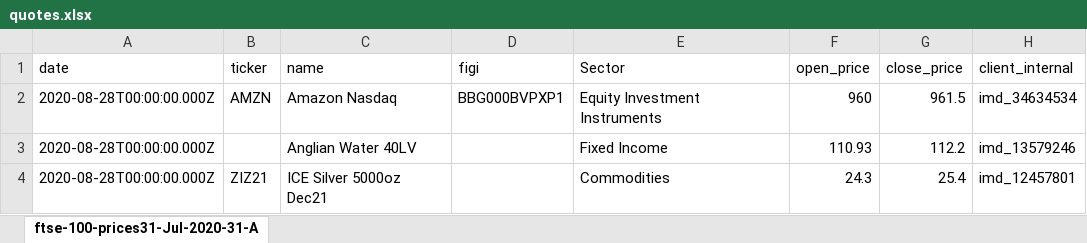
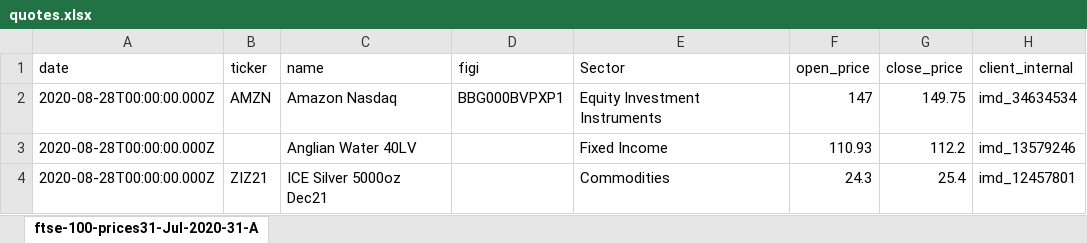
Before and after one commit to finbourne/sample-notebooks, an Excel workbook: examples/use-cases/orders-management/data/quotes.xlsx, sheet ftse-100-prices31-Jul-2020-31-A, drawn as a sheet; values as stored, in another font and other column widths than the file's, no borders; the diff names each change by its address in the sheet, - before the commit and + after, or states it on an @@ line.

Commit message:
SE-2885: Update for recent API changes
Several changes made to update function parameters to current requirements.
Re-ordered cells to create data before reading.
Removed extra lines from input files.

```diff
--- a/examples/use-cases/orders-management/data/quotes.xlsx (sheet ftse-100-prices31-Jul-2020-31-A)
+++ b/examples/use-cases/orders-management/data/quotes.xlsx (sheet ftse-100-prices31-Jul-2020-31-A)
-F2 (open_price): 960
+F2 (open_price): 147
-G2 (close_price): 961.5
+G2 (close_price): 149.75
```
Also changed, not shown: 4 other files.
